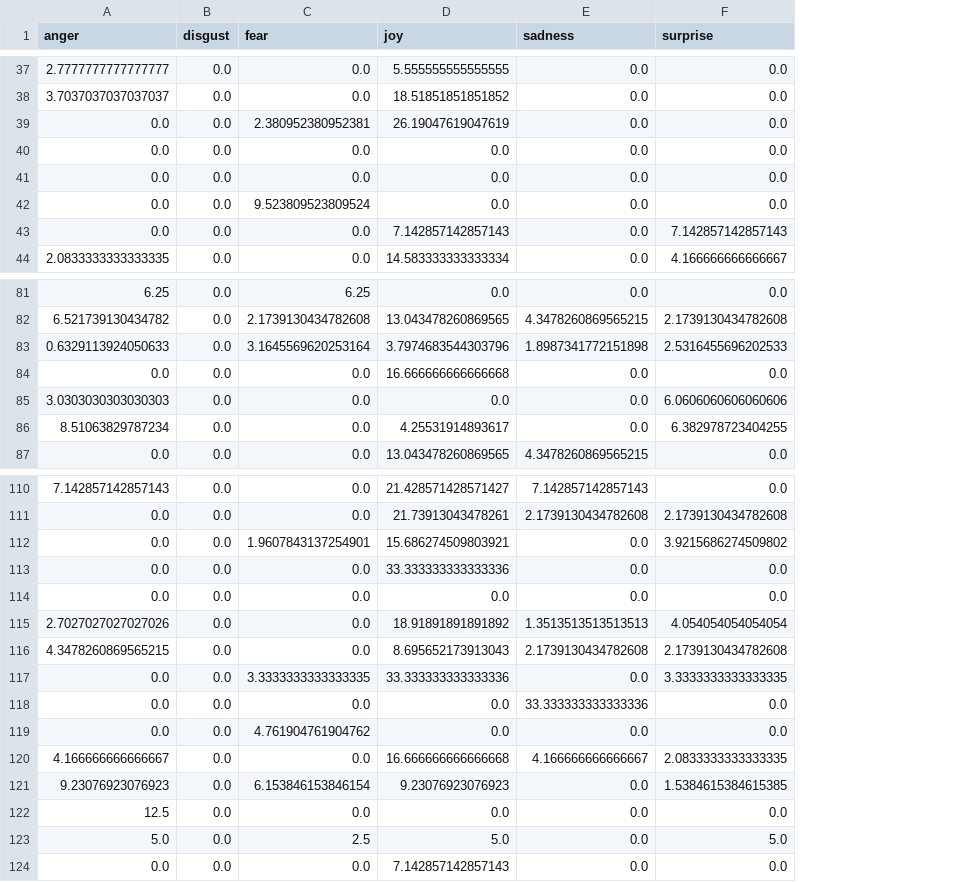
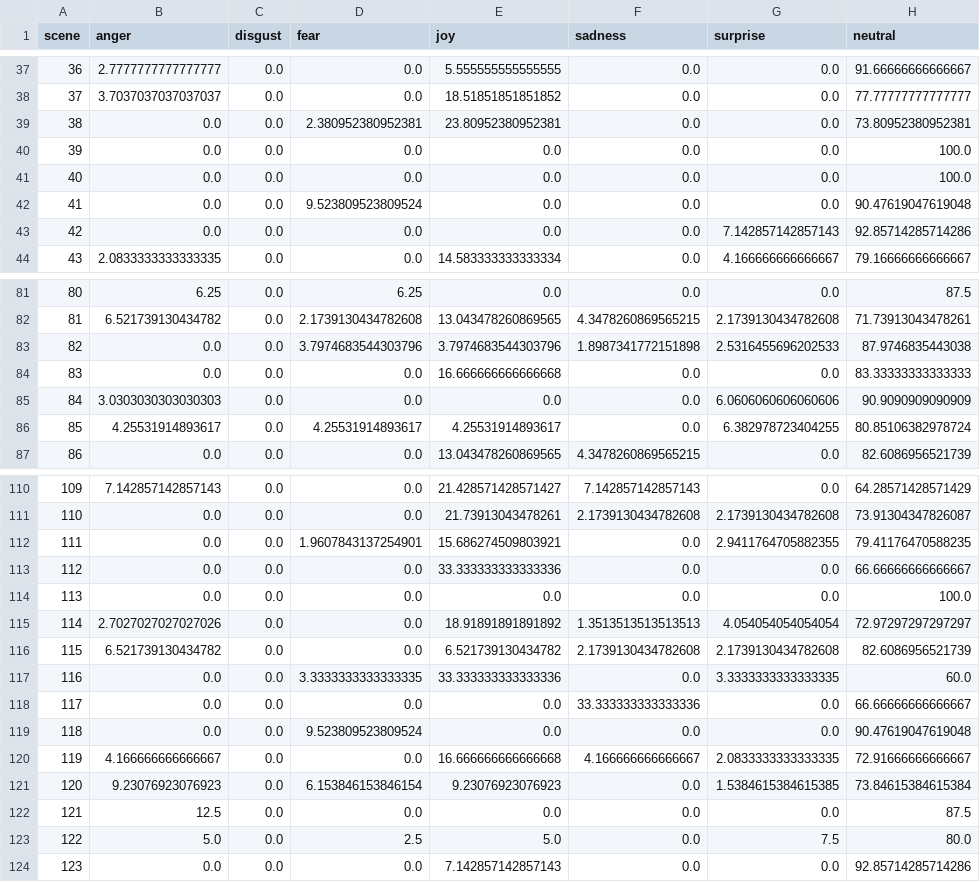
Before and after one commit to aurnik123/NLP_movies, a CSV file: film_sentiment_predictions/Boyhood.csv, drawn as a sheet; only a part is shown, gaps mark what is left out; addresses are those after the commit; the diff covers the shown part only; the diff names each change by its address in the sheet, - before the commit and + after, or states it on an @@ line.

```diff
--- a/film_sentiment_predictions/Boyhood.csv
+++ b/film_sentiment_predictions/Boyhood.csv
+column A (scene), rows 37-44: 36 | 37 | 38 | 39 | 40 | 41 | 42 | 43; rows 81-87: 80 | 81 | 82 | 83 | 84 | 85 | 86; rows 110-124: 109 | 110 | 111 | 112 | 113 | 114 | 115 | 116 | 117 | 118 | 119 | 120 | 121 | 122 | 123
+column H (neutral), rows 37-44: 91.66666666666667 | 77.77777777777777 | 73.80952380952381 | 100.0 | 100.0 | 90.47619047619048 | 92.85714285714286 | 79.16666666666667; rows 81-87: 87.5 | 71.73913043478261 | 87.9746835443038 | 83.33333333333333 | 90.9090909090909 | 80.85106382978724 | 82.6086956521739; rows 110-124: 64.28571428571429 | 73.91304347826087 | 79.41176470588235 | 66.66666666666667 | 100.0 | 72.97297297297297 | 82.6086956521739 | 60.0 | 66.66666666666667 | 90.47619047619048 | 72.91666666666667 | 73.84615384615384 | 87.5 | 80.0 | 92.85714285714286
-E39 (joy): 26.19047619047619
+E39 (joy): 23.80952380952381
-E43 (joy): 7.142857142857143
+E43 (joy): 0.0
-B83 (anger): 0.6329113924050633
+B83 (anger): 0.0
-D83 (fear): 3.1645569620253164
+D83 (fear): 3.7974683544303796
-B86 (anger): 8.51063829787234
+B86 (anger): 4.25531914893617
-D86 (fear): 0.0
+D86 (fear): 4.25531914893617
-G112 (surprise): 3.9215686274509802
+G112 (surprise): 2.9411764705882355
-B116 (anger): 4.3478260869565215
+B116 (anger): 6.521739130434782
-E116 (joy): 8.695652173913043
+E116 (joy): 6.521739130434782
-D119 (fear): 4.761904761904762
+D119 (fear): 9.523809523809524
-G123 (surprise): 5.0
+G123 (surprise): 7.5
```
Also changed, not shown: 21 edited cells elsewhere in this file, film_sentiment_predictions/Dark-Knight-Rises,-The.csv, film_sentiment_predictions/Spider-Man.csv, 21 other files.
